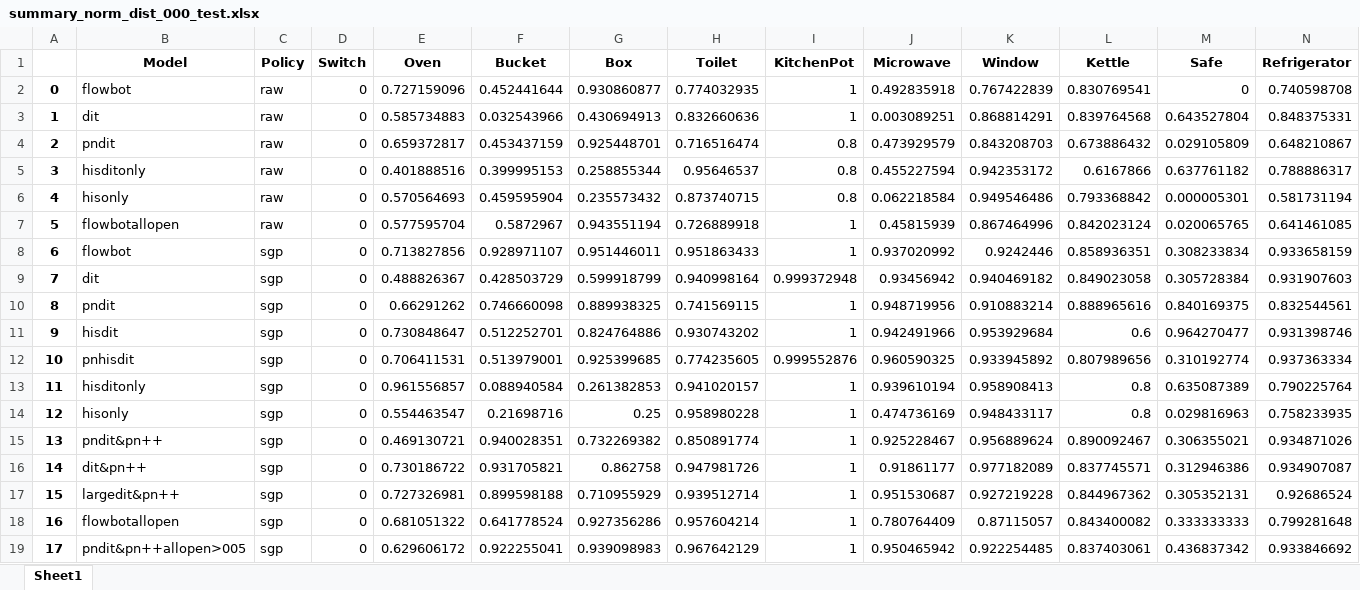
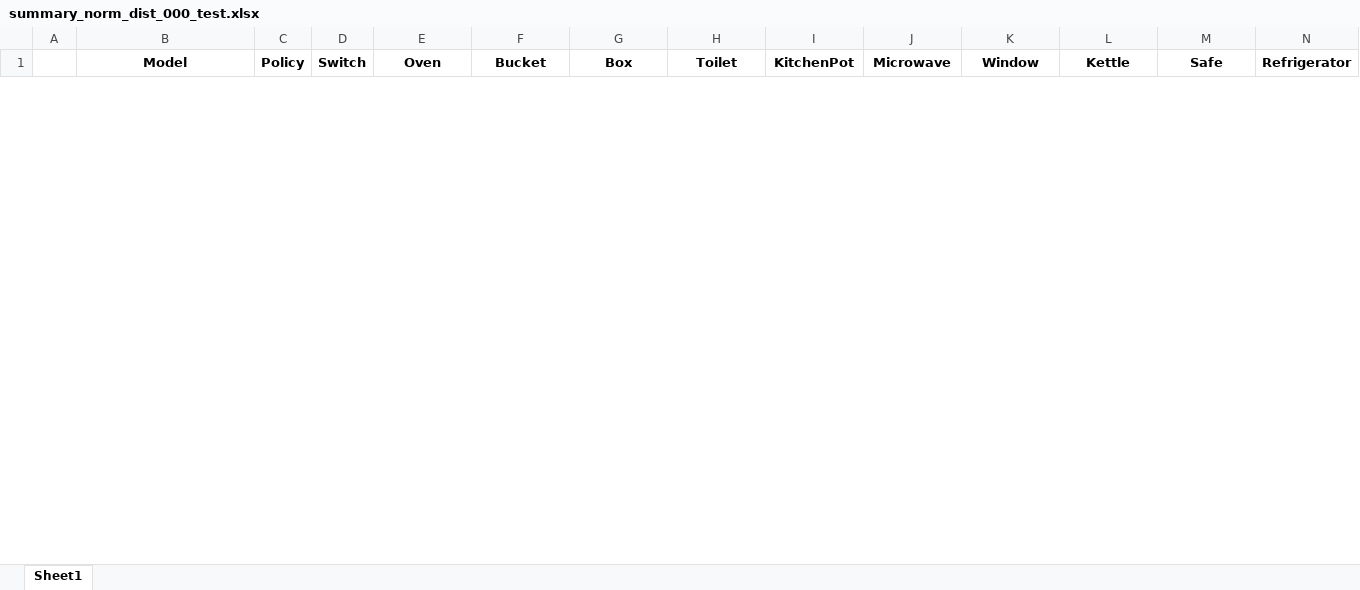
Before and after one commit to liy1shu/open_anything_diffusion, an Excel workbook: notebooks/simulation/sim_results/summary_norm_dist_000_test.xlsx, sheet Sheet1, drawn as a sheet; only a part is shown; values as stored, in another font and other column widths than the file's, no borders; removed rows and columns are numbered as before the commit, all else as after; rows hold the shown columns only; the diff covers the shown part only; the diff names each change by its address in the sheet, - before the commit and + after, or states it on an @@ line.

```diff
--- a/notebooks/simulation/sim_results/summary_norm_dist_000_test.xlsx (sheet Sheet1)
+++ b/notebooks/simulation/sim_results/summary_norm_dist_000_test.xlsx (sheet Sheet1)
-row 2: 0 | flowbot | raw | 0 | 0.727159096 | 0.452441644 | 0.930860877 | 0.774032935 | 1 | 0.492835918 | 0.767422839 | 0.830769541 | 0 | 0.740598708
-row 3: 1 | dit | raw | 0 | 0.585734883 | 0.032543966 | 0.430694913 | 0.832660636 | 1 | 0.003089251 | 0.868814291 | 0.839764568 | 0.643527804 | 0.848375331
-row 4: 2 | pndit | raw | 0 | 0.659372817 | 0.453437159 | 0.925448701 | 0.716516474 | 0.8 | 0.473929579 | 0.843208703 | 0.673886432 | 0.029105809 | 0.648210867
-row 5: 3 | hisditonly | raw | 0 | 0.401888516 | 0.399995153 | 0.258855344 | 0.95646537 | 0.8 | 0.455227594 | 0.942353172 | 0.6167866 | 0.637761182 | 0.788886317
-row 6: 4 | hisonly | raw | 0 | 0.570564693 | 0.459595904 | 0.235573432 | 0.873740715 | 0.8 | 0.062218584 | 0.949546486 | 0.793368842 | 0.000005301 | 0.581731194
-row 7: 5 | flowbotallopen | raw | 0 | 0.577595704 | 0.5872967 | 0.943551194 | 0.726889918 | 1 | 0.45815939 | 0.867464996 | 0.842023124 | 0.020065765 | 0.641461085
-row 8: 6 | flowbot | sgp | 0 | 0.713827856 | 0.928971107 | 0.951446011 | 0.951863433 | 1 | 0.937020992 | 0.9242446 | 0.858936351 | 0.308233834 | 0.933658159
-row 9: 7 | dit | sgp | 0 | 0.488826367 | 0.428503729 | 0.599918799 | 0.940998164 | 0.999372948 | 0.93456942 | 0.940469182 | 0.849023058 | 0.305728384 | 0.931907603
-row 10: 8 | pndit | sgp | 0 | 0.66291262 | 0.746660098 | 0.889938325 | 0.741569115 | 1 | 0.948719956 | 0.910883214 | 0.888965616 | 0.840169375 | 0.832544561
-row 11: 9 | hisdit | sgp | 0 | 0.730848647 | 0.512252701 | 0.824764886 | 0.930743202 | 1 | 0.942491966 | 0.953929684 | 0.6 | 0.964270477 | 0.931398746
-row 12: 10 | pnhisdit | sgp | 0 | 0.706411531 | 0.513979001 | 0.925399685 | 0.774235605 | 0.999552876 | 0.960590325 | 0.933945892 | 0.807989656 | 0.310192774 | 0.937363334
-row 13: 11 | hisditonly | sgp | 0 | 0.961556857 | 0.088940584 | 0.261382853 | 0.941020157 | 1 | 0.939610194 | 0.958908413 | 0.8 | 0.635087389 | 0.790225764
-row 14: 12 | hisonly | sgp | 0 | 0.554463547 | 0.21698716 | 0.25 | 0.958980228 | 1 | 0.474736169 | 0.948433117 | 0.8 | 0.029816963 | 0.758233935
-row 15: 13 | pndit&pn++ | sgp | 0 | 0.469130721 | 0.940028351 | 0.732269382 | 0.850891774 | 1 | 0.925228467 | 0.956889624 | 0.890092467 | 0.306355021 | 0.934871026
-row 16: 14 | dit&pn++ | sgp | 0 | 0.730186722 | 0.931705821 | 0.862758 | 0.947981726 | 1 | 0.91861177 | 0.977182089 | 0.837745571 | 0.312946386 | 0.934907087
-row 17: 15 | largedit&pn++ | sgp | 0 | 0.727326981 | 0.899598188 | 0.710955929 | 0.939512714 | 1 | 0.951530687 | 0.927219228 | 0.844967362 | 0.305352131 | 0.92686524
-row 18: 16 | flowbotallopen | sgp | 0 | 0.681051322 | 0.641778524 | 0.927356286 | 0.957604214 | 1 | 0.780764409 | 0.87115057 | 0.843400082 | 0.333333333 | 0.799281648
-row 19: 17 | pndit&pn++allopen>005 | sgp | 0 | 0.629606172 | 0.922255041 | 0.939098983 | 0.967642129 | 1 | 0.950465942 | 0.922254485 | 0.837403061 | 0.436837342 | 0.933846692
```
Also changed, not shown: 8 added rows and 3 removed rows elsewhere in this sheet, notebooks/simulation/sim_results/summary_norm_dist_000_train.xlsx, notebooks/simulation/sim_results/summary_success_rate_000_test.xlsx, 15 other files.
